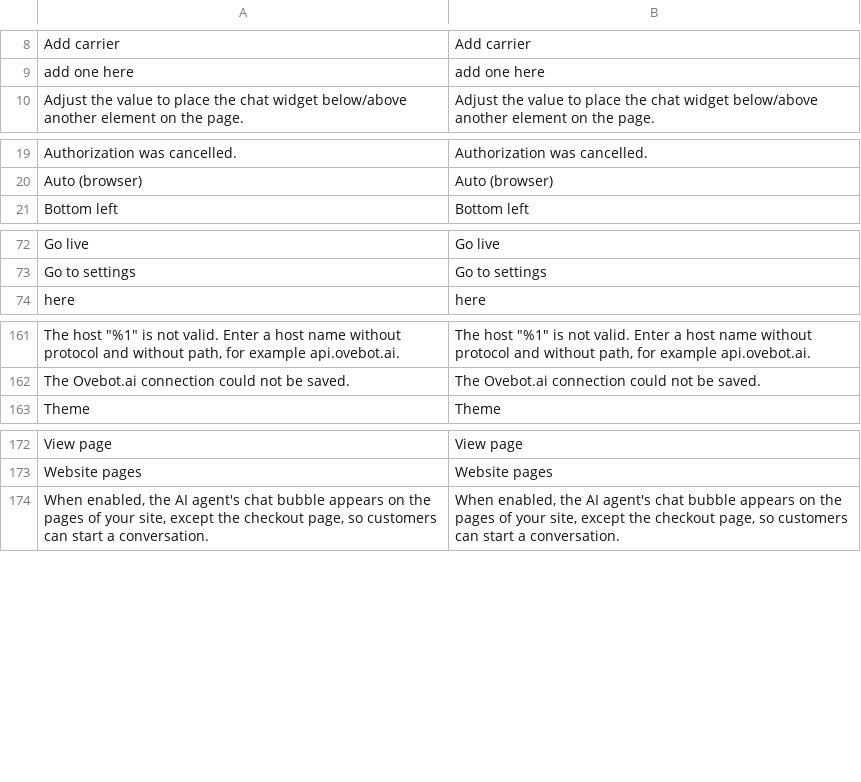
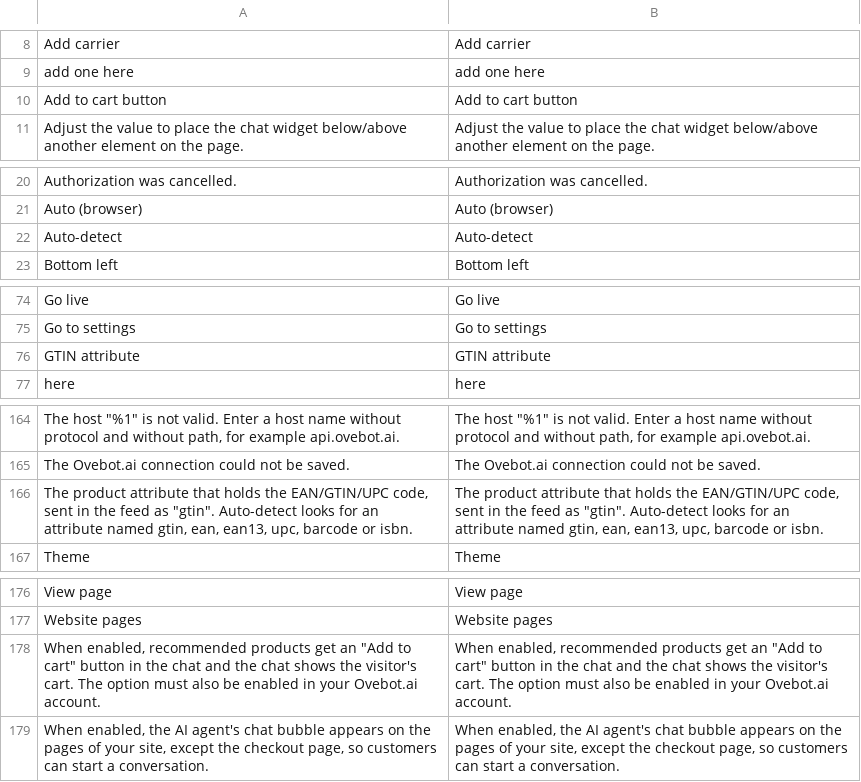
Before and after one commit to ovebotai/magento2.3.x-2.4.x-module, a CSV file: i18n/en_US.csv, drawn as a sheet; only a part is shown, gaps mark what is left out; the diff names each change by its address in the sheet, - before the commit and + after, or states it on an @@ line.

```diff
--- a/i18n/en_US.csv
+++ b/i18n/en_US.csv
+row 10: Add to cart button | Add to cart button
+row 22: Auto-detect | Auto-detect
+row 76: GTIN attribute | GTIN attribute
+row 166: The product attribute that holds the EAN/GTIN/UPC code, sent in the feed as "gtin". Auto-detect looks for an attribute named gtin, ean, ean13, upc, barcode or isbn. | The product attribute that holds the EAN/GTIN/UPC code, sent in the feed as "gtin". Auto-detect looks for an attribute named gtin, ean, ean13, upc, barcode or isbn.
+row 178: When enabled, recommended products get an "Add to cart" button in the chat and the chat shows the visitor's cart. The option must also be enabled in your Ovebot.ai account. | When enabled, recommended products get an "Add to cart" button in the chat and the chat shows the visitor's cart. The option must also be enabled in your Ovebot.ai account.
```
Also changed, not shown: i18n/ro_RO.csv, 47 other files.
